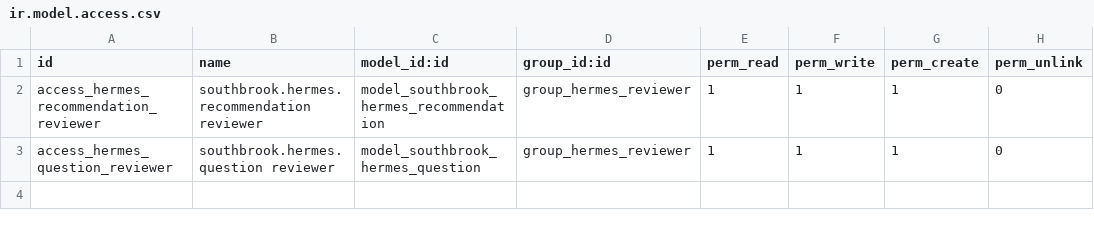
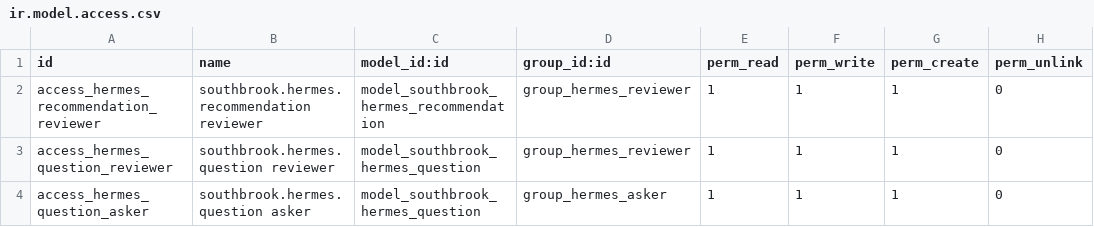
Before and after one commit to dangelojohn/Southbrook_Configurator, a CSV file: addons/southbrook_hermes/security/ir.model.access.csv, drawn as a sheet.

```diff
--- a/addons/southbrook_hermes/security/ir.model.access.csv
+++ b/addons/southbrook_hermes/security/ir.model.access.csv
@@ -3 +3,2 @@ access_hermes_recommendation_reviewer,southbrook.hermes.recommendation reviewer,
 access_hermes_question_reviewer,southbrook.hermes.question reviewer,model_southbrook_hermes_question,group_hermes_reviewer,1,1,1,0
+access_hermes_question_asker,southbrook.hermes.question asker,model_southbrook_hermes_question,group_hermes_asker,1,1,1,0
```
Also changed, not shown: 4 other files.
